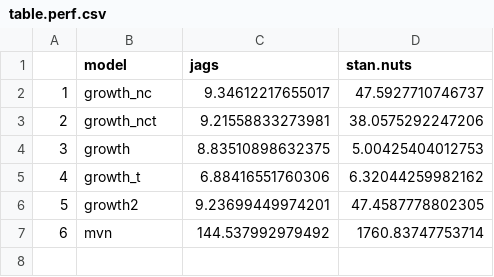
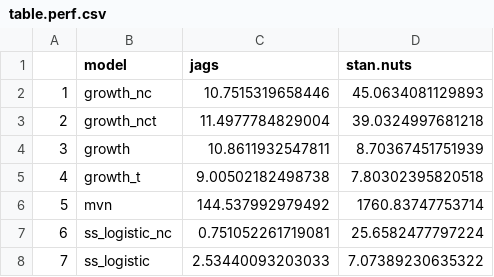
Before and after one commit to colemonnahan/gradmcmc, a CSV file: results/table.perf.csv, drawn as a sheet; removed rows and columns are numbered as before the commit, all else as after; the diff names each change by its address in the sheet, - before the commit and + after, or states it on an @@ line.

Commit message:
Make some quick plots of results

```diff
--- a/results/table.perf.csv
+++ b/results/table.perf.csv
-C2 (jags): 9.34612217655017
+C2 (jags): 10.7515319658446
-D2 (stan.nuts): 47.5927710746737
+D2 (stan.nuts): 45.0634081129893
-C3 (jags): 9.21558833273981
+C3 (jags): 11.4977784829004
-D3 (stan.nuts): 38.0575292247206
+D3 (stan.nuts): 39.0324997681218
-C4 (jags): 8.83510898632375
+C4 (jags): 10.8611932547811
-D4 (stan.nuts): 5.00425404012753
+D4 (stan.nuts): 8.70367451751939
-C5 (jags): 6.88416551760306
+C5 (jags): 9.00502182498738
-D5 (stan.nuts): 6.32044259982162
+D5 (stan.nuts): 7.80302395820518
-row 6: 5 | growth2 | 9.23699449974201 | 47.4587778802305
@@ column A renumbered in row 6 @@
+row 7: 6 | ss_logistic_nc | 0.751052261719081 | 25.6582477797224
+row 8: 7 | ss_logistic | 2.53440093203033 | 7.07389230635322
```
Also changed, not shown: 10 other files.
